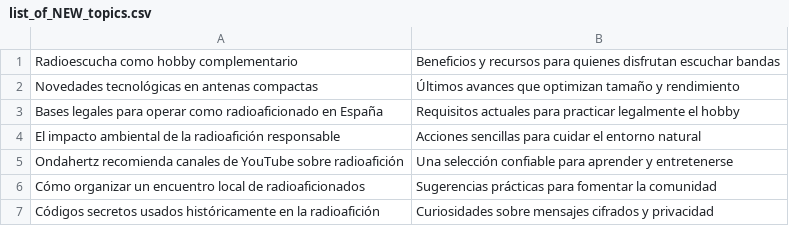
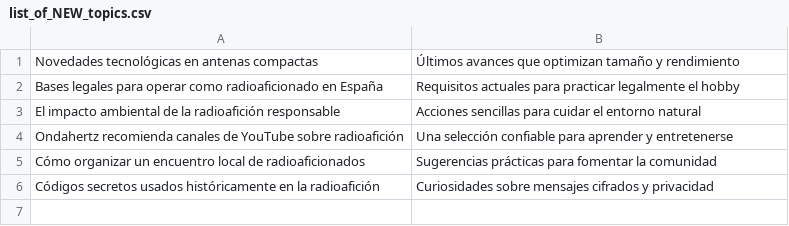
Before and after one commit to agigante80/OndaHertz_es, a CSV file: AI_content/list_of_NEW_topics.csv, drawn as a sheet; the diff names each change by its address in the sheet, - before the commit and + after, or states it on an @@ line.

```diff
--- a/AI_content/list_of_NEW_topics.csv
+++ b/AI_content/list_of_NEW_topics.csv
-row 1: Radioescucha como hobby complementario | Beneficios y recursos para quienes disfrutan escuchar bandas
```
Also changed, not shown: AI_content/list_of_ARCHIVED_topics.csv, 3 other files.
